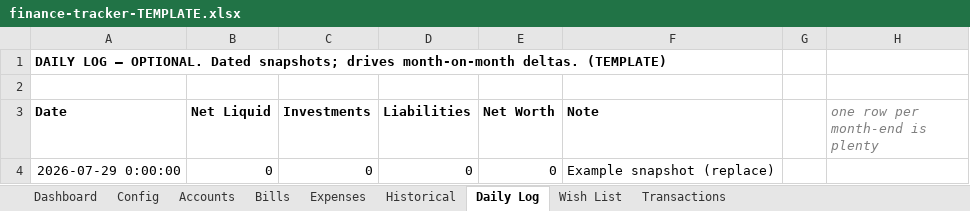
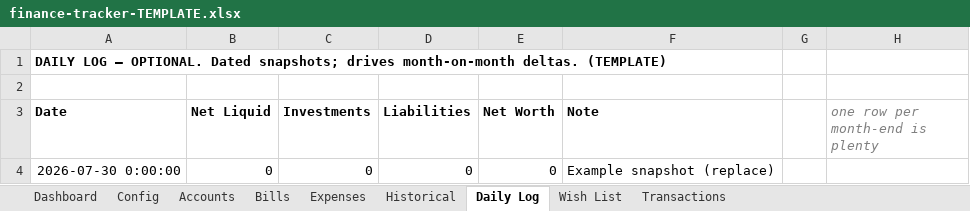
Before and after one commit to filomenomartina/personal-finance-dashboard, an Excel workbook: finance-tracker-TEMPLATE.xlsx, sheet Daily Log, drawn as a sheet; values as stored, in another font and other column widths than the file's, no borders; the diff names each change by its address in the sheet, - before the commit and + after, or states it on an @@ line.

```diff
--- a/finance-tracker-TEMPLATE.xlsx (sheet Daily Log)
+++ b/finance-tracker-TEMPLATE.xlsx (sheet Daily Log)
-A4 (Date): 2026-07-29 0:00:00
+A4 (Date): 2026-07-30 0:00:00
```
Also changed, not shown: sheet Accounts, sheet Bills, sheet Config, finance-tracker-SAMPLE.xlsx, 5 other files.
